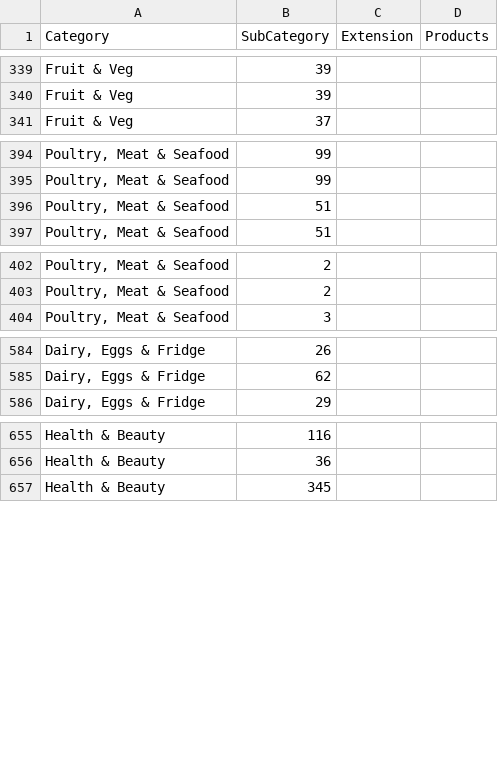
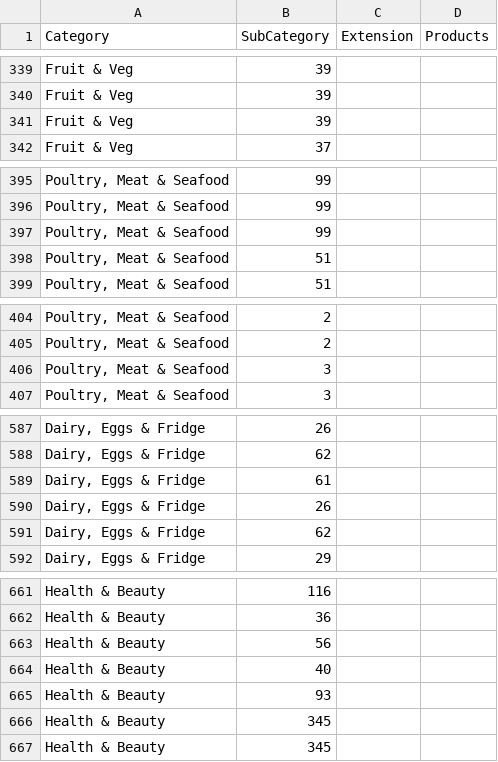
Before and after one commit to e2e2ea/test, a CSV file: woolworths/output_2-10-2025.csv, drawn as a sheet; only a part is shown, gaps mark what is left out; the diff names each change by its address in the sheet, - before the commit and + after, or states it on an @@ line.

```diff
--- a/woolworths/output_2-10-2025.csv
+++ b/woolworths/output_2-10-2025.csv
+row 341: Fruit & Veg | 39
+row 397: Poultry, Meat & Seafood | 99
+row 406: Poultry, Meat & Seafood | 3
+row 589: Dairy, Eggs & Fridge | 61
+row 590: Dairy, Eggs & Fridge | 26
+row 591: Dairy, Eggs & Fridge | 62
+row 663: Health & Beauty | 56
+row 664: Health & Beauty | 40
+row 665: Health & Beauty | 93
+row 666: Health & Beauty | 345
```
Also changed, not shown: 3 other files.
